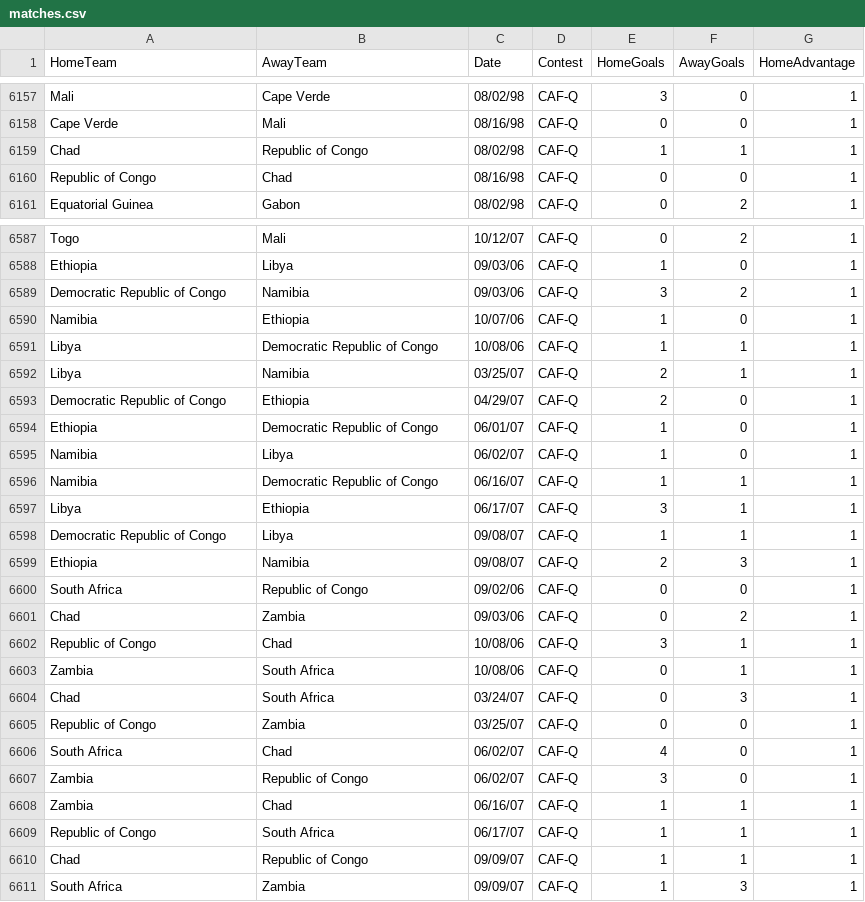
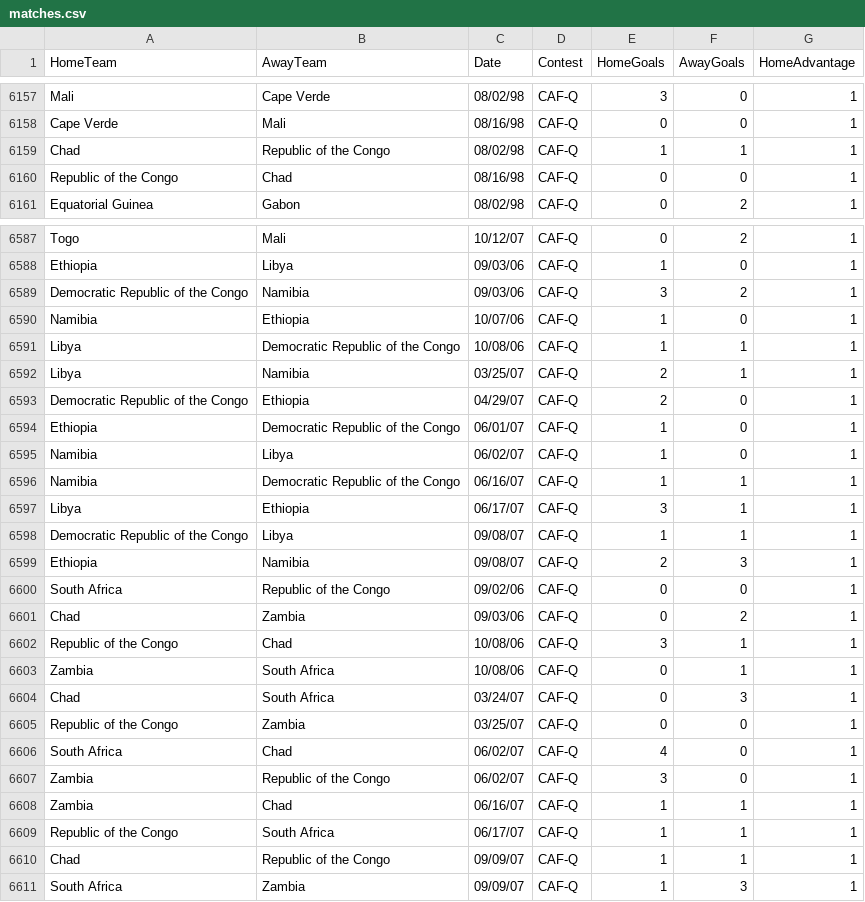
Before and after one commit to thezane/soccer-predictions, a CSV file: data/matches.csv, drawn as a sheet; only a part is shown, gaps mark what is left out; the diff covers the shown part only.

Commit message:
data

```diff
--- a/data/matches.csv
+++ b/data/matches.csv
@@ -6158,4 +6158,4 @@ Mali,Cape Verde,08/02/98,CAF-Q,3,0,1
 Cape Verde,Mali,08/16/98,CAF-Q,0,0,1
-Chad,Republic of Congo,08/02/98,CAF-Q,1,1,1
-Republic of Congo,Chad,08/16/98,CAF-Q,0,0,1
+Chad,Republic of the Congo,08/02/98,CAF-Q,1,1,1
+Republic of the Congo,Chad,08/16/98,CAF-Q,0,0,1
 Equatorial Guinea,Gabon,08/02/98,CAF-Q,0,2,1
@@ -6588,24 +6588,24 @@ Togo,Mali,10/12/07,CAF-Q,0,2,1
 Ethiopia,Libya,09/03/06,CAF-Q,1,0,1
-Democratic Republic of Congo,Namibia,09/03/06,CAF-Q,3,2,1
+Democratic Republic of the Congo,Namibia,09/03/06,CAF-Q,3,2,1
 Namibia,Ethiopia,10/07/06,CAF-Q,1,0,1
-Libya,Democratic Republic of Congo,10/08/06,CAF-Q,1,1,1
+Libya,Democratic Republic of the Congo,10/08/06,CAF-Q,1,1,1
 Libya,Namibia,03/25/07,CAF-Q,2,1,1
-Democratic Republic of Congo,Ethiopia,04/29/07,CAF-Q,2,0,1
-Ethiopia,Democratic Republic of Congo,06/01/07,CAF-Q,1,0,1
+Democratic Republic of the Congo,Ethiopia,04/29/07,CAF-Q,2,0,1
+Ethiopia,Democratic Republic of the Congo,06/01/07,CAF-Q,1,0,1
 Namibia,Libya,06/02/07,CAF-Q,1,0,1
-Namibia,Democratic Republic of Congo,06/16/07,CAF-Q,1,1,1
+Namibia,Democratic Republic of the Congo,06/16/07,CAF-Q,1,1,1
 Libya,Ethiopia,06/17/07,CAF-Q,3,1,1
-Democratic Republic of Congo,Libya,09/08/07,CAF-Q,1,1,1
+Democratic Republic of the Congo,Libya,09/08/07,CAF-Q,1,1,1
 Ethiopia,Namibia,09/08/07,CAF-Q,2,3,1
-South Africa,Republic of Congo,09/02/06,CAF-Q,0,0,1
+South Africa,Republic of the Congo,09/02/06,CAF-Q,0,0,1
 Chad,Zambia,09/03/06,CAF-Q,0,2,1
-Republic of Congo,Chad,10/08/06,CAF-Q,3,1,1
+Republic of the Congo,Chad,10/08/06,CAF-Q,3,1,1
 Zambia,South Africa,10/08/06,CAF-Q,0,1,1
 Chad,South Africa,03/24/07,CAF-Q,0,3,1
-Republic of Congo,Zambia,03/25/07,CAF-Q,0,0,1
+Republic of the Congo,Zambia,03/25/07,CAF-Q,0,0,1
 South Africa,Chad,06/02/07,CAF-Q,4,0,1
-Zambia,Republic of Congo,06/02/07,CAF-Q,3,0,1
+Zambia,Republic of the Congo,06/02/07,CAF-Q,3,0,1
 Zambia,Chad,06/16/07,CAF-Q,1,1,1
-Republic of Congo,South Africa,06/17/07,CAF-Q,1,1,1
-Chad,Republic of Congo,09/09/07,CAF-Q,1,1,1
+Republic of the Congo,South Africa,06/17/07,CAF-Q,1,1,1
+Chad,Republic of the Congo,09/09/07,CAF-Q,1,1,1
 South Africa,Zambia,09/09/07,CAF-Q,1,3,1
```
Also changed, not shown: 69 edited cells elsewhere in this file.
